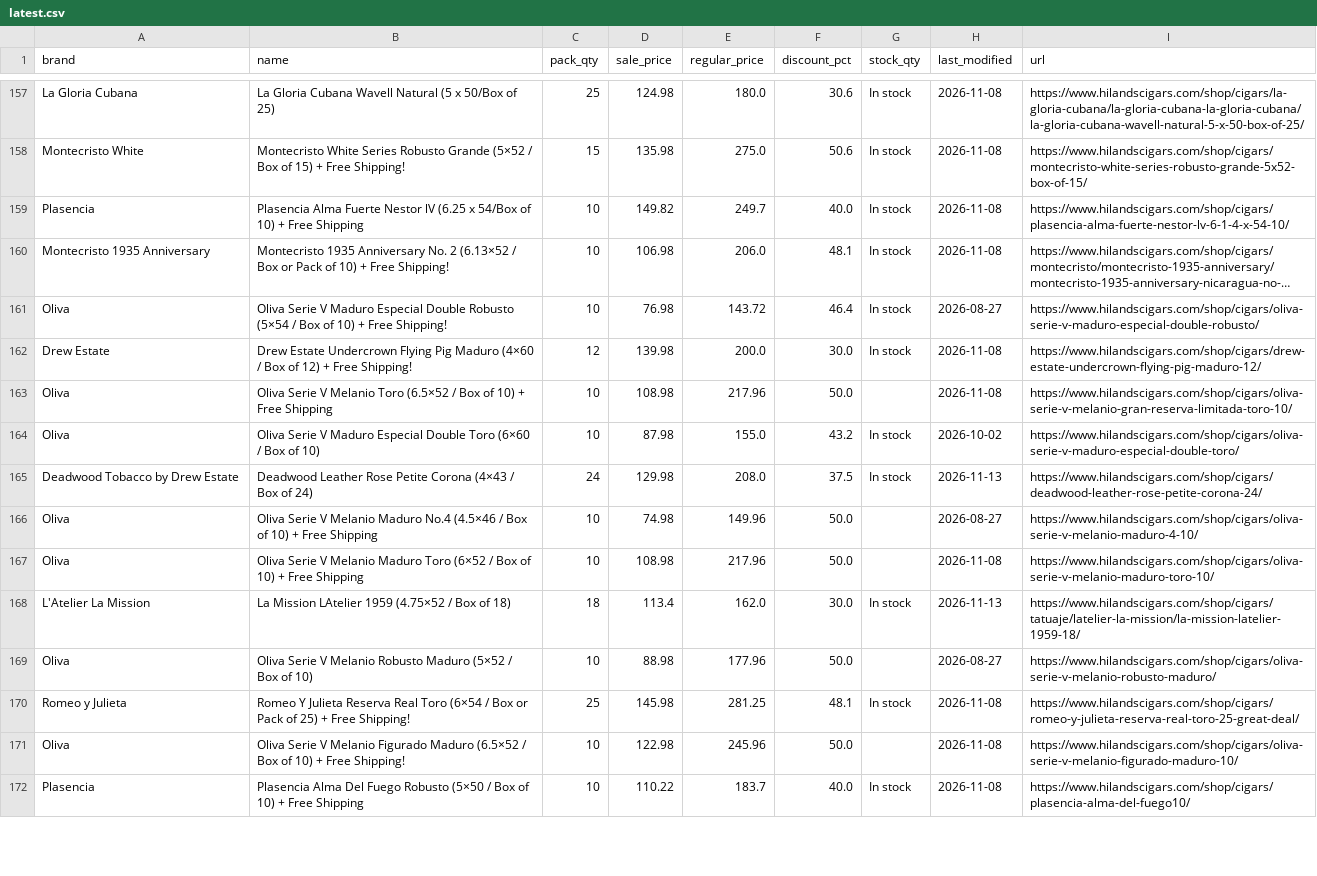
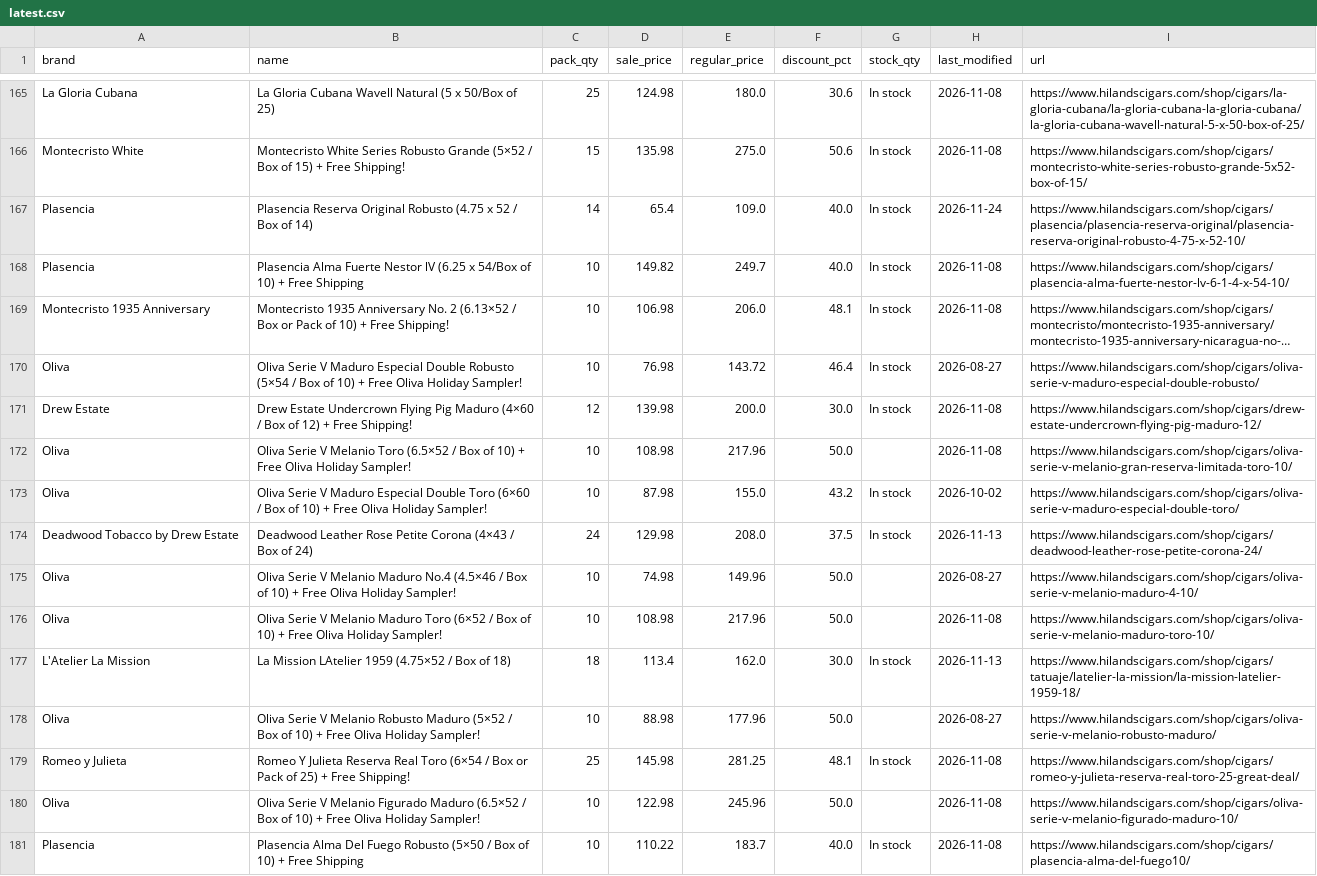
Before and after one commit to wolverinepeltz/cigars, a CSV file: data/latest.csv, drawn as a sheet; only a part is shown, gaps mark what is left out; long unchanged cells end in …; addresses are those after the commit; the diff covers the shown part only; the diff names each change by its address in the sheet, - before the commit and + after, or states it on an @@ line.

```diff
--- a/data/latest.csv
+++ b/data/latest.csv
+row 167: Plasencia | Plasencia Reserva Original Robusto (4.75 x 52 / Box of 14) | 14 | 65.4 | 109.0 | 40.0 | In stock | 2026-11-24 | https://www.hilandscigars.com/shop/cigars/plasencia/plasencia-reserva-original/plasencia-reserva-original-robusto-4-75-x-52-10/
-B170 (name): …+ Free Shipping!
+B170 (name): …+ Free Oliva Holiday Sampler!
-B172 (name): …+ Free Shipping
+B172 (name): …+ Free Oliva Holiday Sampler!
-B173 (name): …of 10)
+B173 (name): …of 10) + Free Oliva Holiday Sampler!
-B175 (name): …+ Free Shipping
+B175 (name): …+ Free Oliva Holiday Sampler!
-B176 (name): …+ Free Shipping
+B176 (name): …+ Free Oliva Holiday Sampler!
-B178 (name): …of 10)
+B178 (name): …of 10) + Free Oliva Holiday Sampler!
-B180 (name): …+ Free Shipping!
+B180 (name): …+ Free Oliva Holiday Sampler!
```
Also changed, not shown: 9 added rows, 1 removed row and 40 edited cells elsewhere in this file, data/changes-2026-11-24.csv, data/cigars-2026-11-24.csv.
